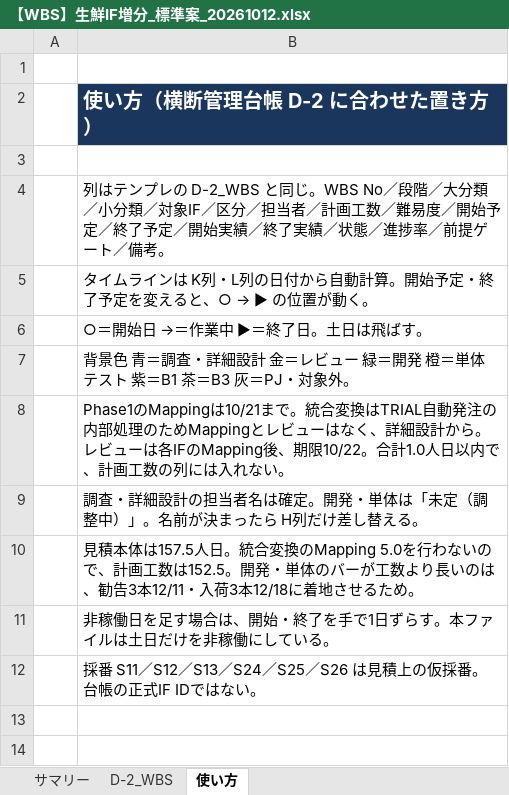
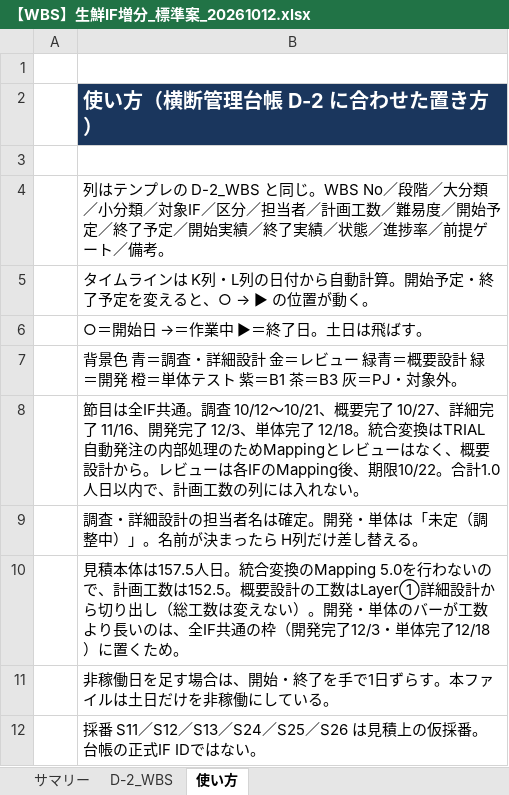
Before and after one commit to ZangPengshi-TREC/Zang_TreC, an Excel workbook: PMI/Sinops/phase2-detail-design/sources/20260921-生鮮IF増分見積/【WBS】生鮮IF増分_標準案_20261012.xlsx, sheet 使い方, drawn as a sheet; values as stored, in another font and other column widths than the file's, no borders; the diff names each change by its address in the sheet, - before the commit and + after, or states it on an @@ line.

```diff
--- a/PMI/Sinops/phase2-detail-design/sources/20260921-生鮮IF増分見積/【WBS】生鮮IF増分_標準案_20261012.xlsx (sheet 使い方)
+++ b/PMI/Sinops/phase2-detail-design/sources/20260921-生鮮IF増分見積/【WBS】生鮮IF増分_標準案_20261012.xlsx (sheet 使い方)
-B7: …ュー 緑＝開発…
+B7: …ュー 緑青＝概要設計 緑＝開発…
-B8: Phase1のMappingは10/21まで。統合変換はTRIAL自動発注の内部処理のためMappingとレビューはなく、詳細設計から…
+B8: 節目は全IF共通。調査 10/12〜10/21、概要完了 10/27、詳細完了 11/16、開発完了 12/3、単体完了 12/18。統合変換はTRIAL自動発注の内部処理のためMappingとレビューはなく、概要設計から…
-B10: …数は152.5。開発・単体のバーが工数より長いのは、勧告3本12/11・入荷3本12/18に着地させるため。
+B10: …数は152.5。概要設計の工数はLayer①詳細設計から切り出し（総工数は変えない）。開発・単体のバーが工数より長いのは、全IF共通の枠（開発完了12/3・単体完了12/18）に置くため。
```
Also changed, not shown: sheet D-2_WBS, sheet サマリー, 8 other files.
